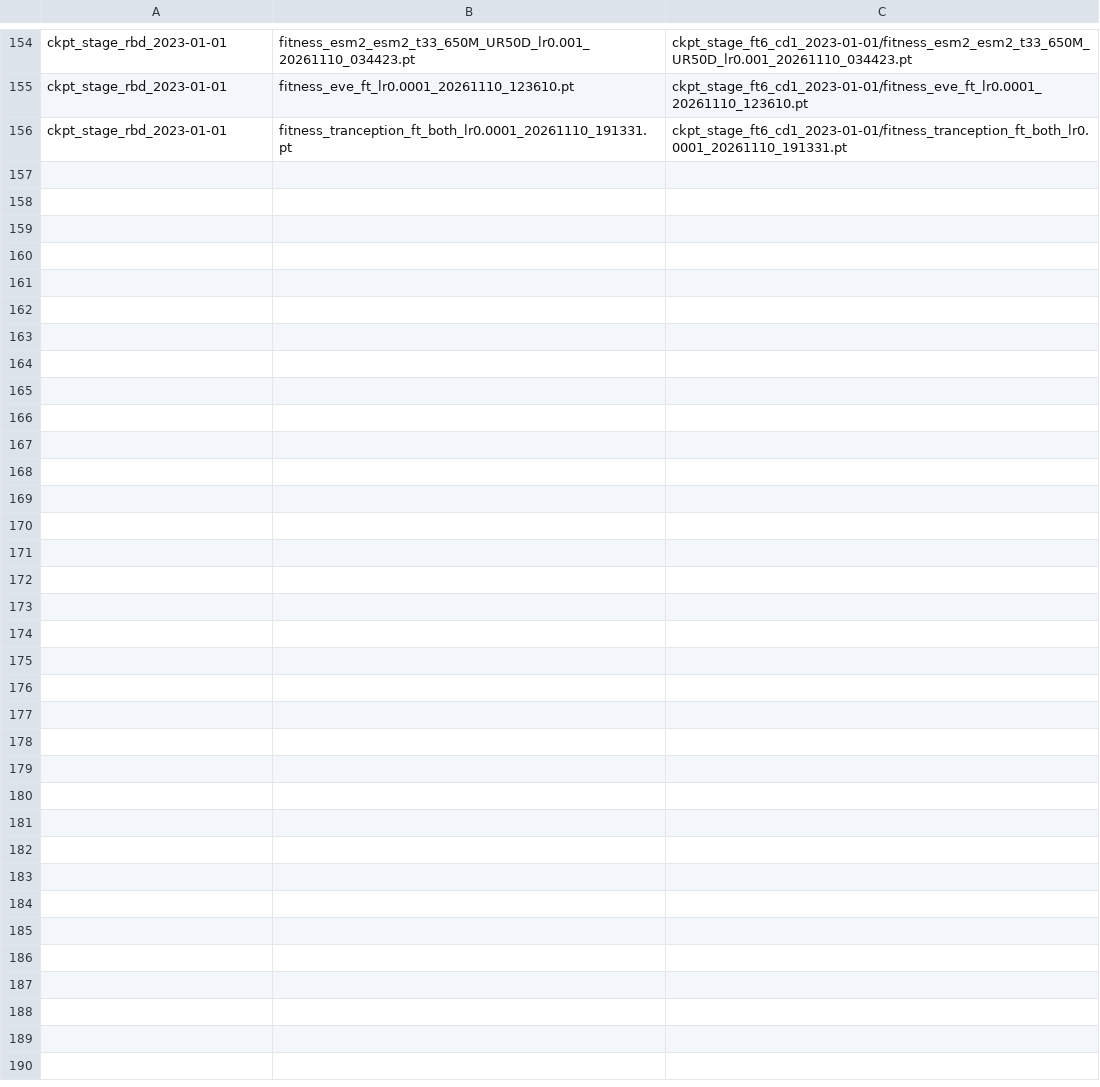
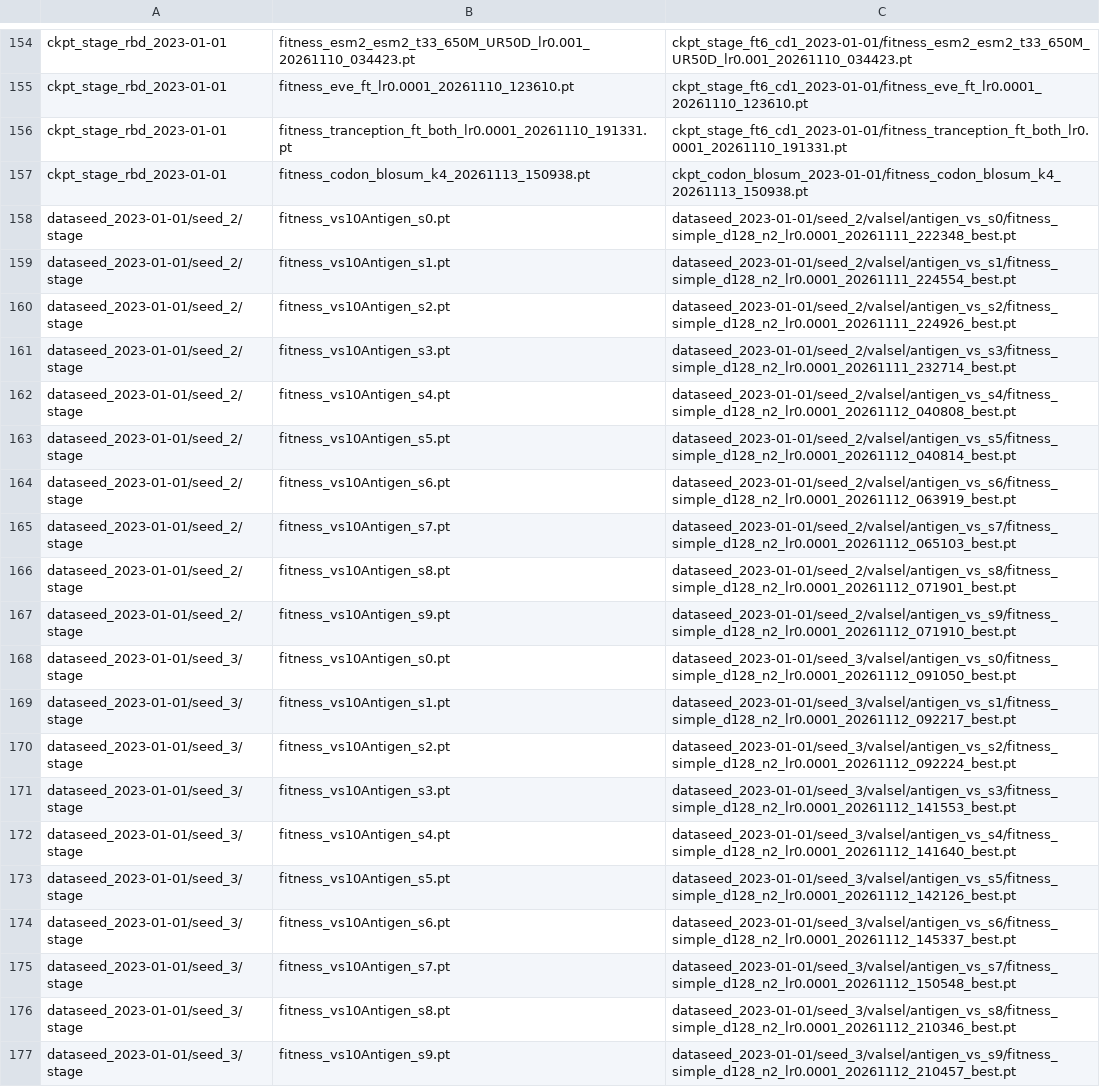
Before and after one commit to evo-design/antiGen, a TSV file: reproduce/checkpoints.tsv, drawn as a sheet; only a part is shown, gaps mark what is left out; the diff names each change by its address in the sheet, - before the commit and + after, or states it on an @@ line.

```diff
--- a/reproduce/checkpoints.tsv
+++ b/reproduce/checkpoints.tsv
+row 157: ckpt_stage_rbd_2023-01-01 | fitness_codon_blosum_k4_20261113_150938.pt | ckpt_codon_blosum_2023-01-01/fitness_codon_blosum_k4_20261113_150938.pt
+row 158: dataseed_2023-01-01/seed_2/stage | fitness_vs10Antigen_s0.pt | dataseed_2023-01-01/seed_2/valsel/antigen_vs_s0/fitness_simple_d128_n2_lr0.0001_20261111_222348_best.pt
+row 159: dataseed_2023-01-01/seed_2/stage | fitness_vs10Antigen_s1.pt | dataseed_2023-01-01/seed_2/valsel/antigen_vs_s1/fitness_simple_d128_n2_lr0.0001_20261111_224554_best.pt
+row 160: dataseed_2023-01-01/seed_2/stage | fitness_vs10Antigen_s2.pt | dataseed_2023-01-01/seed_2/valsel/antigen_vs_s2/fitness_simple_d128_n2_lr0.0001_20261111_224926_best.pt
+row 161: dataseed_2023-01-01/seed_2/stage | fitness_vs10Antigen_s3.pt | dataseed_2023-01-01/seed_2/valsel/antigen_vs_s3/fitness_simple_d128_n2_lr0.0001_20261111_232714_best.pt
+row 162: dataseed_2023-01-01/seed_2/stage | fitness_vs10Antigen_s4.pt | dataseed_2023-01-01/seed_2/valsel/antigen_vs_s4/fitness_simple_d128_n2_lr0.0001_20261112_040808_best.pt
+row 163: dataseed_2023-01-01/seed_2/stage | fitness_vs10Antigen_s5.pt | dataseed_2023-01-01/seed_2/valsel/antigen_vs_s5/fitness_simple_d128_n2_lr0.0001_20261112_040814_best.pt
+row 164: dataseed_2023-01-01/seed_2/stage | fitness_vs10Antigen_s6.pt | dataseed_2023-01-01/seed_2/valsel/antigen_vs_s6/fitness_simple_d128_n2_lr0.0001_20261112_063919_best.pt
+row 165: dataseed_2023-01-01/seed_2/stage | fitness_vs10Antigen_s7.pt | dataseed_2023-01-01/seed_2/valsel/antigen_vs_s7/fitness_simple_d128_n2_lr0.0001_20261112_065103_best.pt
+row 166: dataseed_2023-01-01/seed_2/stage | fitness_vs10Antigen_s8.pt | dataseed_2023-01-01/seed_2/valsel/antigen_vs_s8/fitness_simple_d128_n2_lr0.0001_20261112_071901_best.pt
+row 167: dataseed_2023-01-01/seed_2/stage | fitness_vs10Antigen_s9.pt | dataseed_2023-01-01/seed_2/valsel/antigen_vs_s9/fitness_simple_d128_n2_lr0.0001_20261112_071910_best.pt
+row 168: dataseed_2023-01-01/seed_3/stage | fitness_vs10Antigen_s0.pt | dataseed_2023-01-01/seed_3/valsel/antigen_vs_s0/fitness_simple_d128_n2_lr0.0001_20261112_091050_best.pt
+row 169: dataseed_2023-01-01/seed_3/stage | fitness_vs10Antigen_s1.pt | dataseed_2023-01-01/seed_3/valsel/antigen_vs_s1/fitness_simple_d128_n2_lr0.0001_20261112_092217_best.pt
+row 170: dataseed_2023-01-01/seed_3/stage | fitness_vs10Antigen_s2.pt | dataseed_2023-01-01/seed_3/valsel/antigen_vs_s2/fitness_simple_d128_n2_lr0.0001_20261112_092224_best.pt
+row 171: dataseed_2023-01-01/seed_3/stage | fitness_vs10Antigen_s3.pt | dataseed_2023-01-01/seed_3/valsel/antigen_vs_s3/fitness_simple_d128_n2_lr0.0001_20261112_141553_best.pt
+row 172: dataseed_2023-01-01/seed_3/stage | fitness_vs10Antigen_s4.pt | dataseed_2023-01-01/seed_3/valsel/antigen_vs_s4/fitness_simple_d128_n2_lr0.0001_20261112_141640_best.pt
+row 173: dataseed_2023-01-01/seed_3/stage | fitness_vs10Antigen_s5.pt | dataseed_2023-01-01/seed_3/valsel/antigen_vs_s5/fitness_simple_d128_n2_lr0.0001_20261112_142126_best.pt
+row 174: dataseed_2023-01-01/seed_3/stage | fitness_vs10Antigen_s6.pt | dataseed_2023-01-01/seed_3/valsel/antigen_vs_s6/fitness_simple_d128_n2_lr0.0001_20261112_145337_best.pt
+row 175: dataseed_2023-01-01/seed_3/stage | fitness_vs10Antigen_s7.pt | dataseed_2023-01-01/seed_3/valsel/antigen_vs_s7/fitness_simple_d128_n2_lr0.0001_20261112_150548_best.pt
+row 176: dataseed_2023-01-01/seed_3/stage | fitness_vs10Antigen_s8.pt | dataseed_2023-01-01/seed_3/valsel/antigen_vs_s8/fitness_simple_d128_n2_lr0.0001_20261112_210346_best.pt
+row 177: dataseed_2023-01-01/seed_3/stage | fitness_vs10Antigen_s9.pt | dataseed_2023-01-01/seed_3/valsel/antigen_vs_s9/fitness_simple_d128_n2_lr0.0001_20261112_210457_best.pt
```
Also changed, not shown: antiGen-figures/data/evals_sc2_lists_macro_aa20_2023-01-01_cd1/list_macro_summary_aa20.csv, antiGen-figures/data/evals_sc2_lists_macro_aa20_2023-01-01_cd1_min100/list_macro_summary_aa20.csv, 25 other files.
